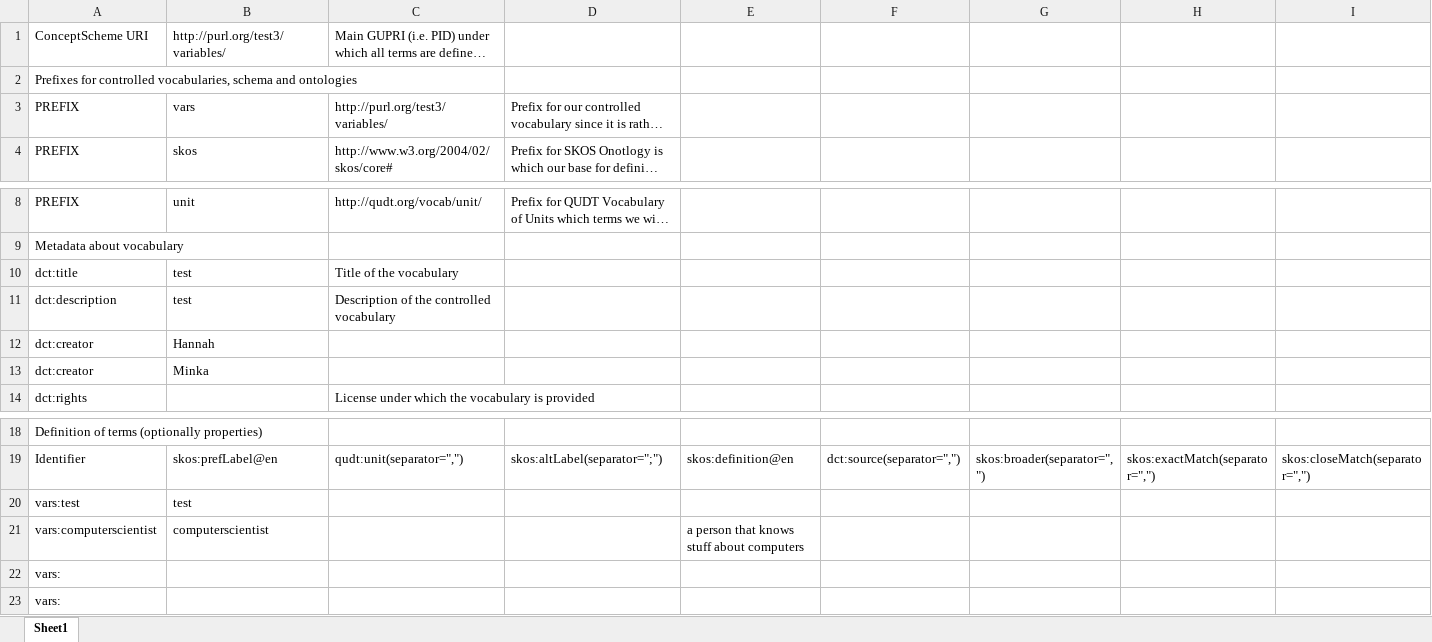
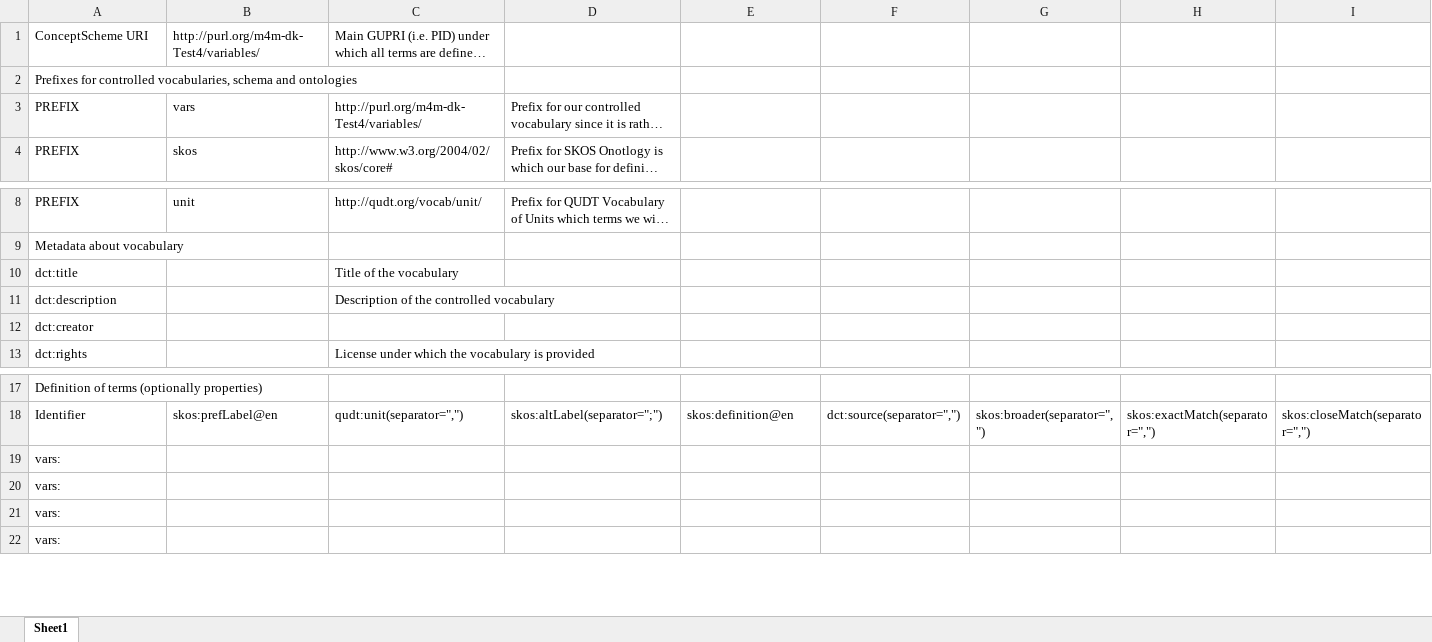
Before and after one commit to m4m-dk/test3, an Excel workbook: vocabulary.xlsx, sheet Sheet1, drawn as a sheet; only a part is shown, gaps mark what is left out; long unchanged cells end in …; values as stored, in another font and other column widths than the file's, no borders; removed rows and columns are numbered as before the commit, all else as after; rows hold the shown columns only; the diff names each change by its address in the sheet, - before the commit and + after, or states it on an @@ line.

```diff
--- a/vocabulary.xlsx (sheet Sheet1)
+++ b/vocabulary.xlsx (sheet Sheet1)
-B1: http://purl.org/test3/variables/
+B1: http://purl.org/m4m-dk-Test4/variables/
-C3: http://purl.org/test3/variables/
+C3: http://purl.org/m4m-dk-Test4/variables/
-B10:B11: test
+B10:B11: (empty)
-B12: Hannah
+B12: (empty)
-row 13: dct:creator | Minka
-row 20: vars:test | test
-row 21: vars:computerscientist | computerscientist |  |  | a person that knows stuff about computers
+row 19: vars:
+row 20: vars:
```
Also changed, not shown: 4 other files.
